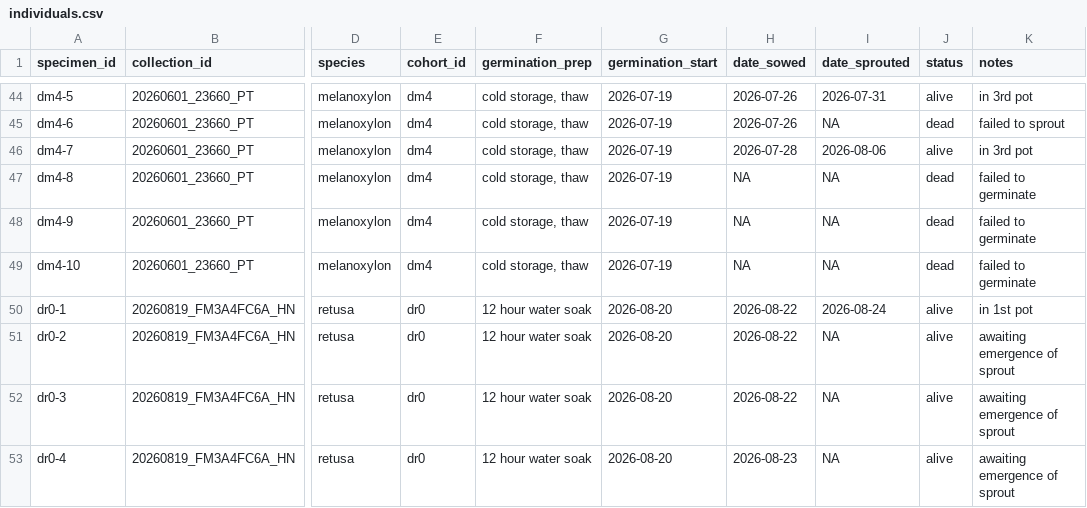
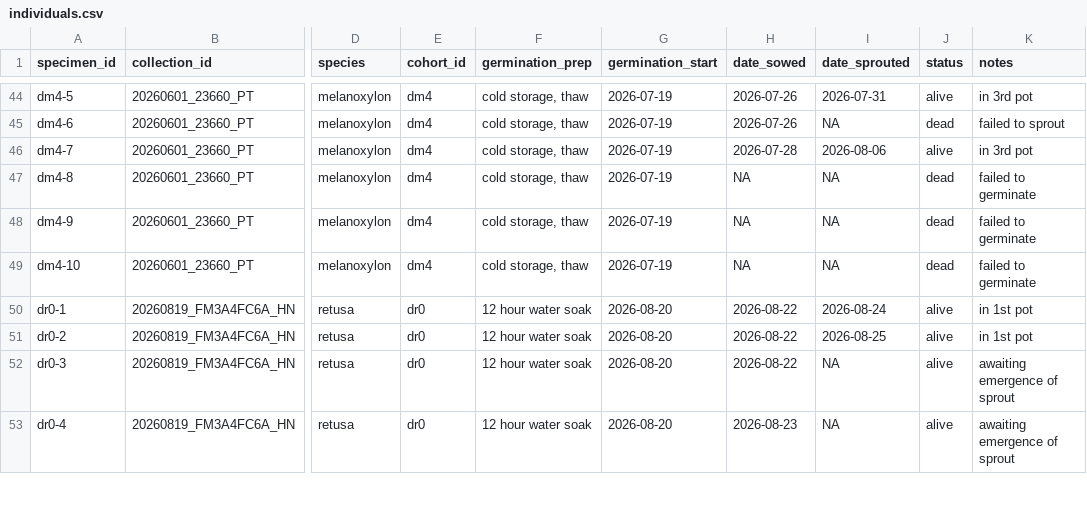
Before and after one commit to 0xa08ab242/theophrastus-sieve, a CSV file: data/individuals.csv, drawn as a sheet; only a part is shown, gaps mark what is left out; the diff names each change by its address in the sheet, - before the commit and + after, or states it on an @@ line.

```diff
--- a/data/individuals.csv
+++ b/data/individuals.csv
-I51 (date_sprouted): NA
+I51 (date_sprouted): 2026-08-25
-K51 (notes): awaiting emergence of sprout
+K51 (notes): in 1st pot
```
Also changed, not shown: data/measurements.csv.
